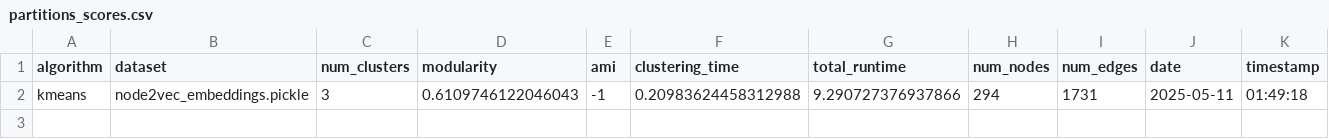
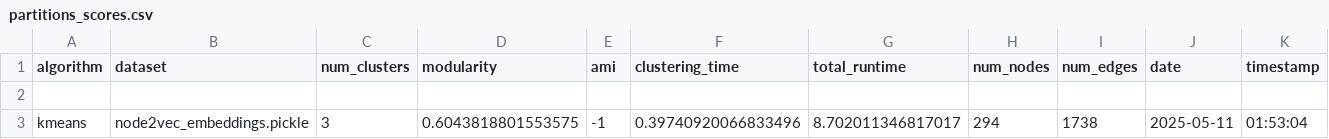
Before and after one commit to devarashs/EC-h-Louvain, a CSV file: src/results/partitions_scores.csv, drawn as a sheet.

```diff
--- a/src/results/partitions_scores.csv
+++ b/src/results/partitions_scores.csv
@@ -1,2 +1,3 @@
 algorithm,dataset,num_clusters,modularity,ami,clustering_time,total_runtime,num_nodes,num_edges,date,timestamp
-kmeans,node2vec_embeddings.pickle,3,0.6109746122046043,-1,0.20983624458312988,9.290727376937866,294,1731,2025-05-11,01:49:18
+
+kmeans,node2vec_embeddings.pickle,3,0.6043818801553575,-1,0.39740920066833496,8.702011346817017,294,1738,2025-05-11,01:53:04
```
Also changed, not shown: src/results/louvain_scores.csv, 14 other files.
